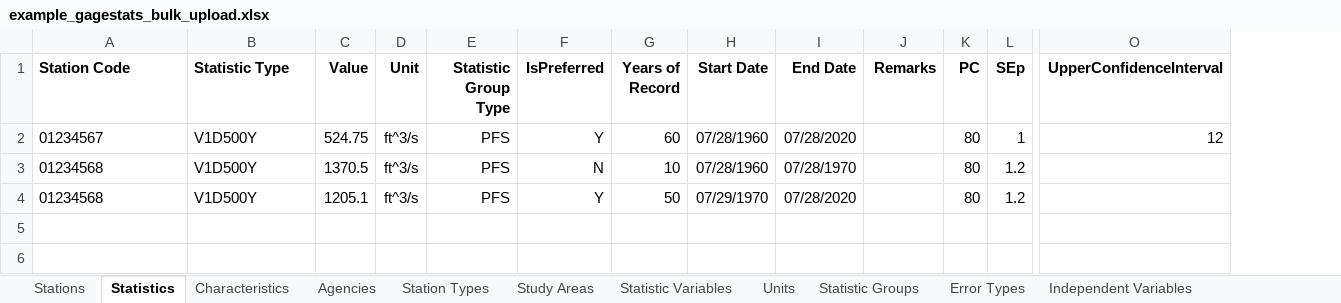
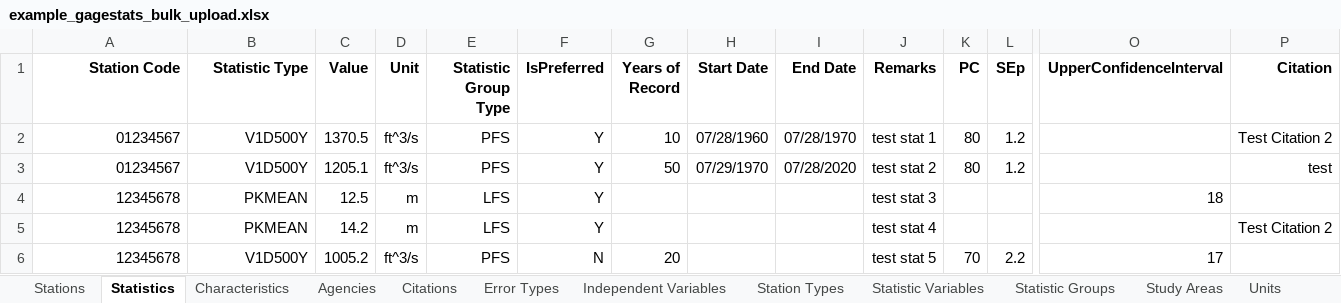
Before and after one commit to USGS-WiM/NSS, an Excel workbook: src/assets/example_gagestats_bulk_upload.xlsx, sheet Statistics, drawn as a sheet; only a part is shown, gaps mark what is left out; values as stored, in another font and other column widths than the file's, no borders; removed rows and columns are numbered as before the commit, all else as after; rows hold the shown columns only; the diff names each change by its address in the sheet, - before the commit and + after, or states it on an @@ line.

```diff
--- a/src/assets/example_gagestats_bulk_upload.xlsx (sheet Statistics)
+++ b/src/assets/example_gagestats_bulk_upload.xlsx (sheet Statistics)
+sheet tab: Citations
@@ sheet tab order changed: Stations | Statistics | Characteristics | Agencies | Citations | Error Types | Independent Variables | Station Types | Statistic Variables | Statistic Groups | Study Areas | Units @@
+column P (Citation), rows 2-3: Test Citation 2 | test
-A1:B1 alignment: left
+A1:B1 alignment: right
-row 2: 01234567 | V1D500Y | 524.75 | ft^3/s | PFS | Y | 60 | 07/28/1960 | 07/28/2020 |  | 80 | 1 | 12
-A2:A3 (Station Code): 01234568
+A2:A3 (Station Code): 01234567
-A2:B3 alignment: left
+A2:B3 alignment: right
-F2 (IsPreferred): N
+F2 (IsPreferred): Y
-J2 (Remarks): (empty)
+J2 (Remarks): test stat 1
-J3 (Remarks): (empty)
+J3 (Remarks): test stat 2
+row 4: 12345678 | PKMEAN | 12.5 | m | LFS | Y |  |  |  | test stat 3 |  |  | 18
+row 5: 12345678 | PKMEAN | 14.2 | m | LFS | Y |  |  |  | test stat 4 |  |  |  | Test Citation 2
+row 6: 12345678 | V1D500Y | 1005.2 | ft^3/s | PFS | N | 20 |  |  | test stat 5 | 70 | 2.2 | 17
```
Also changed, not shown: sheet Stations, sheet Characteristics, 2 other files.
